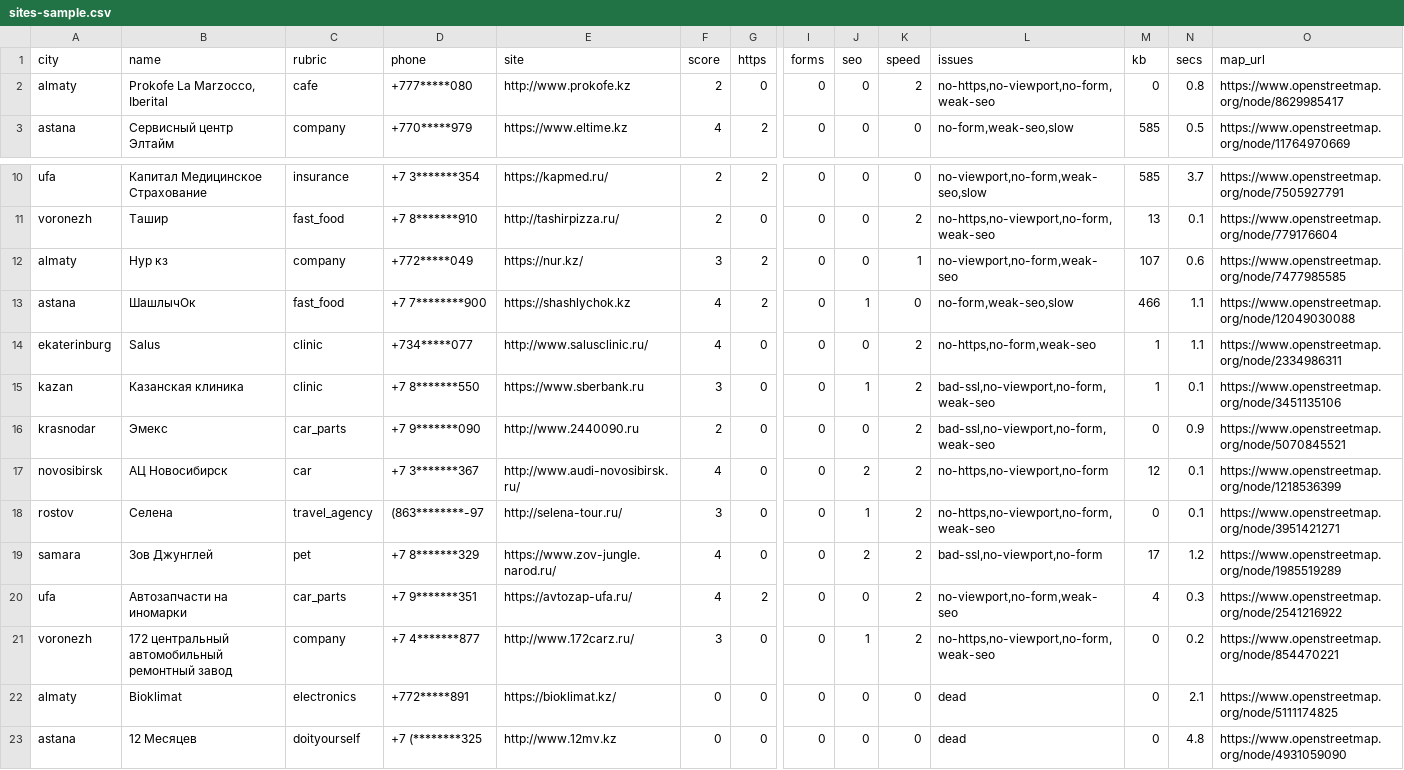
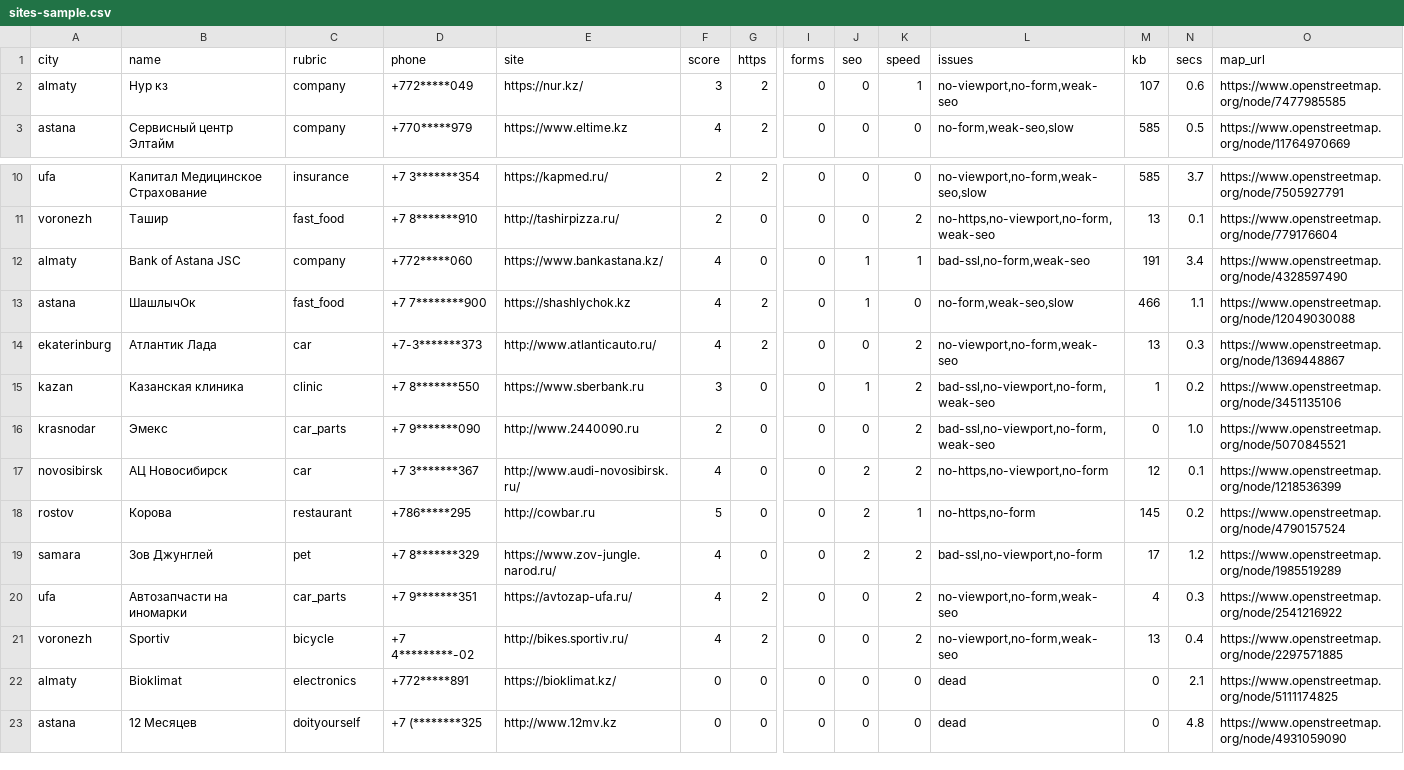
Before and after one commit to mytab0r/localled-leads, a CSV file: sites-sample.csv, drawn as a sheet; only a part is shown, gaps mark what is left out; removed rows and columns are numbered as before the commit, all else as after; rows hold the shown columns only; the diff names each change by its address in the sheet, - before the commit and + after, or states it on an @@ line.

```diff
--- a/sites-sample.csv
+++ b/sites-sample.csv
-row 2: almaty | Prokofe La Marzocco, Iberital | cafe | +777*****080 | http://www.prokofe.kz | 2 | 0 | 0 | 0 | 2 | no-https,no-viewport,no-form,weak-seo | 0 | 0.8 | https://www.openstreetmap.org/node/8629985417
@@ row 12 moved to row 2: almaty @@
+row 12: almaty | Bank of Astana JSC | company | +772*****060 | https://www.bankastana.kz/ | 4 | 0 | 0 | 1 | 1 | bad-ssl,no-form,weak-seo | 191 | 3.4 | https://www.openstreetmap.org/node/4328597490
-row 14: ekaterinburg | Salus | clinic | +734*****077 | http://www.salusclinic.ru/ | 4 | 0 | 0 | 0 | 2 | no-https,no-form,weak-seo | 1 | 1.1 | https://www.openstreetmap.org/node/2334986311
+row 14: ekaterinburg | Атлантик Лада | car | +7-3*******373 | http://www.atlanticauto.ru/ | 4 | 2 | 0 | 0 | 2 | no-viewport,no-form,weak-seo | 13 | 0.3 | https://www.openstreetmap.org/node/1369448867
-N15 (secs): 0.1
+N15 (secs): 0.2
-N16 (secs): 0.9
+N16 (secs): 1.0
-row 18: rostov | Селена | travel_agency | (863********-97 | http://selena-tour.ru/ | 3 | 0 | 0 | 1 | 2 | no-https,no-viewport,no-form,weak-seo | 0 | 0.1 | https://www.openstreetmap.org/node/3951421271
+row 18: rostov | Корова | restaurant | +786*****295 | http://cowbar.ru | 5 | 0 | 0 | 2 | 1 | no-https,no-form | 145 | 0.2 | https://www.openstreetmap.org/node/4790157524
-row 21: voronezh | 172 центральный автомобильный ремонтный завод | company | +7 4*******877 | http://www.172carz.ru/ | 3 | 0 | 0 | 1 | 2 | no-https,no-viewport,no-form,weak-seo | 0 | 0.2 | https://www.openstreetmap.org/node/854470221
+row 21: voronezh | Sportiv | bicycle | +7 4*********-02 | http://bikes.sportiv.ru/ | 4 | 2 | 0 | 0 | 2 | no-viewport,no-form,weak-seo | 13 | 0.4 | https://www.openstreetmap.org/node/2297571885
```
Also changed, not shown: 2 other files.
